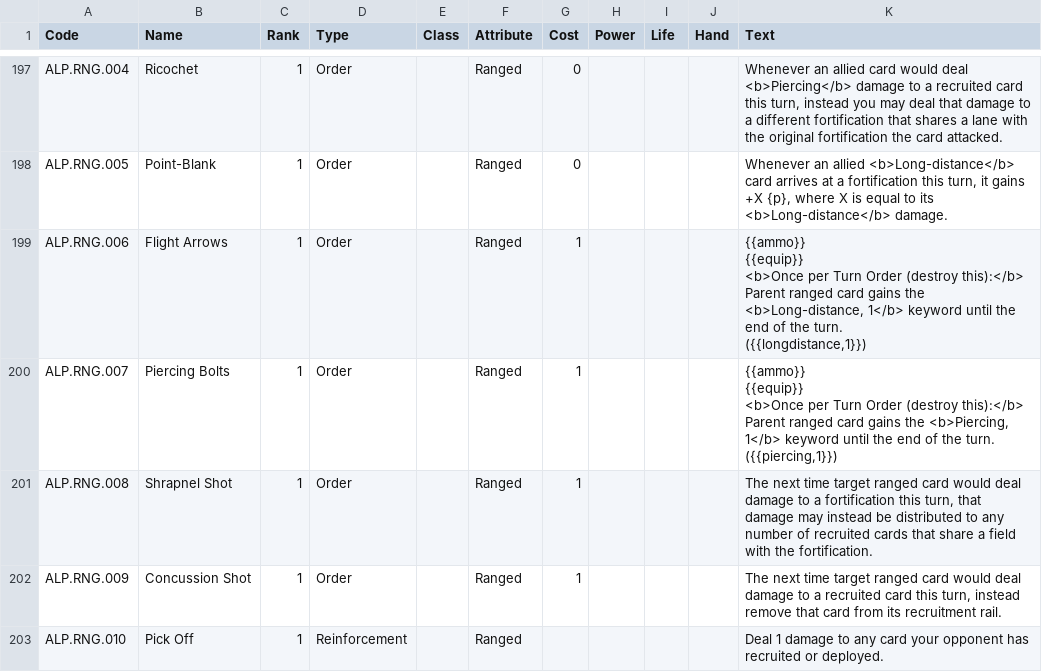
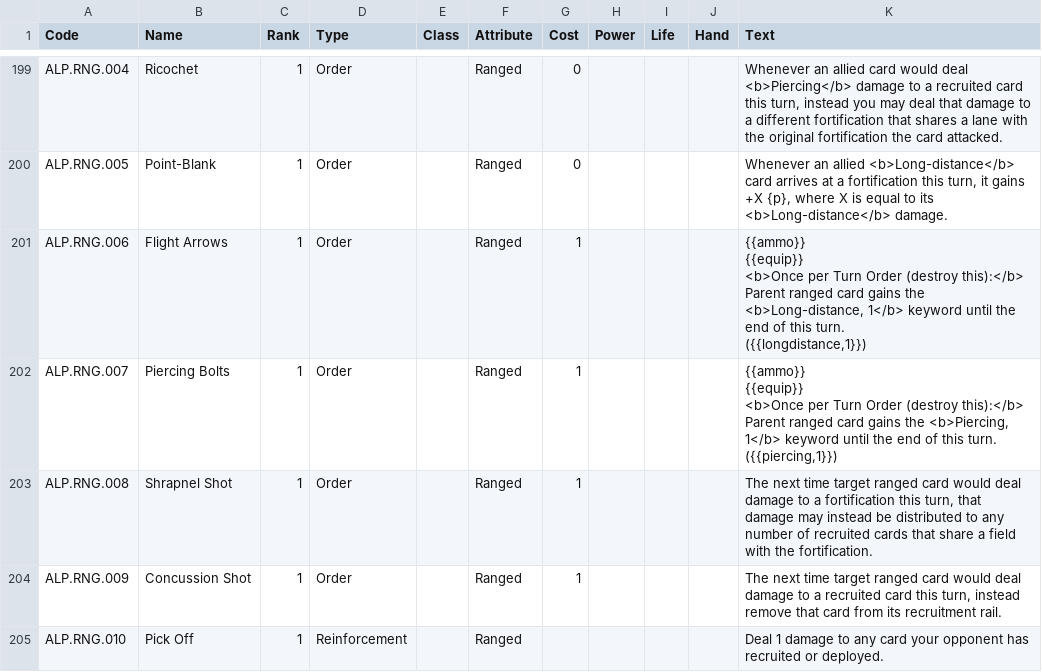
Before and after one commit to tleecsm/VoVTCG, a CSV file: www/data/cardcodes.csv, drawn as a sheet; only a part is shown, gaps mark what is left out; the diff covers the shown part only.

```diff
--- a/www/data/cardcodes.csv
+++ b/www/data/cardcodes.csv
@@ -340,10 +344,10 @@ ALP.RNG.004,Ricochet,1,Order,,Ranged,0,,,,"Whenever an allied card would deal <b
 ALP.RNG.005,Point-Blank,1,Order,,Ranged,0,,,,"Whenever an allied <b>Long-distance</b> card arrives at a fortification this turn, it gains +X {p}, where X is equal to its <b>Long-distance</b> damage."
-ALP.RNG.006,Flight Arrows,1,Order,,Ranged,1,,,,"{{ammo}}
-{{equip}}
-<b>Once per Turn Order (destroy this):</b> Parent ranged card gains the <b>Long-distance, 1</b> keyword until the end of the turn.
-({{longdistance,1}})"
-ALP.RNG.007,Piercing Bolts,1,Order,,Ranged,1,,,,"{{ammo}}
-{{equip}}
-<b>Once per Turn Order (destroy this):</b> Parent ranged card gains the <b>Piercing, 1</b> keyword until the end of the turn.
-({{piercing,1}})"
+ALP.RNG.006,Flight Arrows,1,Order,,Ranged,1,,,,"{{ammo}}
+{{equip}}
+<b>Once per Turn Order (destroy this):</b> Parent ranged card gains the <b>Long-distance, 1</b> keyword until the end of this turn.
+({{longdistance,1}})"
+ALP.RNG.007,Piercing Bolts,1,Order,,Ranged,1,,,,"{{ammo}}
+{{equip}}
+<b>Once per Turn Order (destroy this):</b> Parent ranged card gains the <b>Piercing, 1</b> keyword until the end of this turn.
+({{piercing,1}})"
 ALP.RNG.008,Shrapnel Shot,1,Order,,Ranged,1,,,,"The next time target ranged card would deal damage to a fortification this turn, that damage may instead be distributed to any number of recruited cards that share a field with the fortification."
```
Also changed, not shown: 3 added rows and 18 edited cells elsewhere in this file, www/data/cardcreator.csv, 1 other file.
